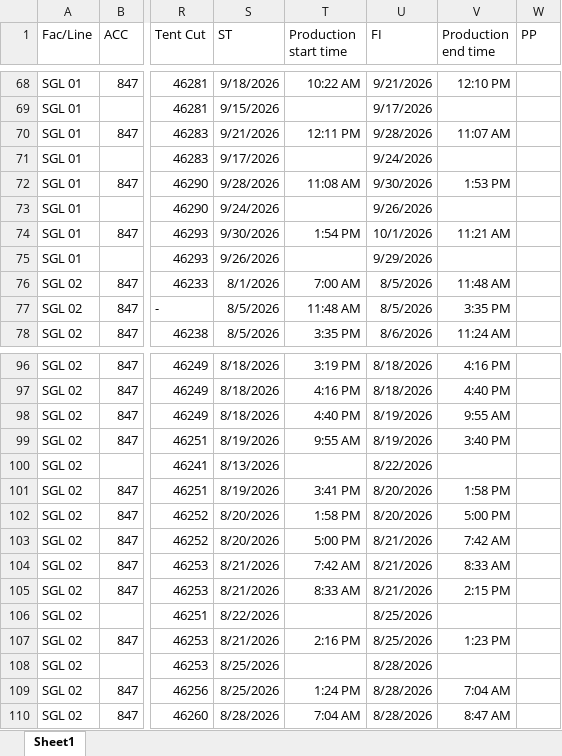
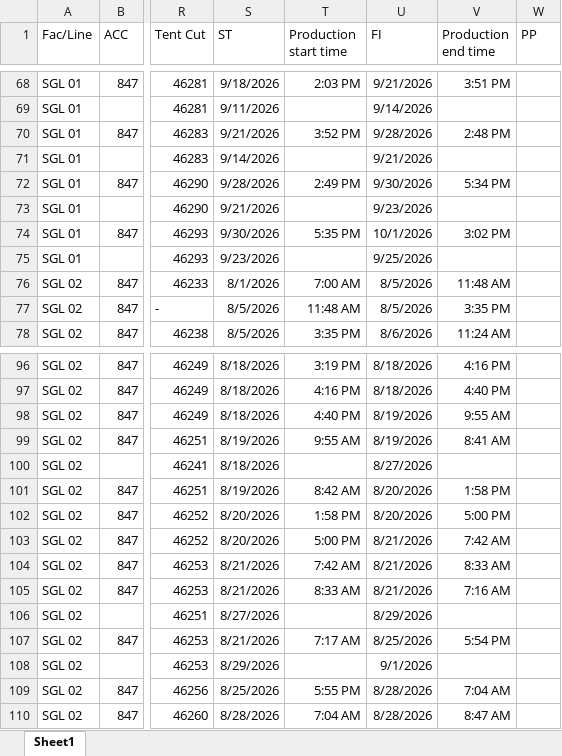
Before and after one commit to Ashen0923/sgl-production-plan, an Excel workbook: Production_Plan.xlsx, sheet Sheet1, drawn as a sheet; only a part is shown, gaps mark what is left out; values as stored, in another font and other column widths than the file's, no borders; the diff covers the shown part only; the diff names each change by its address in the sheet, - before the commit and + after, or states it on an @@ line.

```diff
--- a/Production_Plan.xlsx (sheet Sheet1)
+++ b/Production_Plan.xlsx (sheet Sheet1)
-T68 (Production start time): 10:22 AM
+T68 (Production start time): 2:03 PM
-V68 (Production end time): 12:10 PM
+V68 (Production end time): 3:51 PM
-S69 (ST): 9/15/2026
+S69 (ST): 9/11/2026
-U69 (FI): 9/17/2026
+U69 (FI): 9/14/2026
-T70 (Production start time): 12:11 PM
+T70 (Production start time): 3:52 PM
-V70 (Production end time): 11:07 AM
+V70 (Production end time): 2:48 PM
-S71 (ST): 9/17/2026
+S71 (ST): 9/14/2026
-U71 (FI): 9/24/2026
+U71 (FI): 9/21/2026
-T72 (Production start time): 11:08 AM
+T72 (Production start time): 2:49 PM
-V72 (Production end time): 1:53 PM
+V72 (Production end time): 5:34 PM
-S73 (ST): 9/24/2026
+S73 (ST): 9/21/2026
-U73 (FI): 9/26/2026
+U73 (FI): 9/23/2026
-T74 (Production start time): 1:54 PM
+T74 (Production start time): 5:35 PM
-V74 (Production end time): 11:21 AM
+V74 (Production end time): 3:02 PM
-S75 (ST): 9/26/2026
+S75 (ST): 9/23/2026
-U75 (FI): 9/29/2026
+U75 (FI): 9/25/2026
-V99 (Production end time): 3:40 PM
+V99 (Production end time): 8:41 AM
-S100 (ST): 8/13/2026
+S100 (ST): 8/18/2026
-U100 (FI): 8/22/2026
+U100 (FI): 8/27/2026
-T101 (Production start time): 3:41 PM
+T101 (Production start time): 8:42 AM
-V105 (Production end time): 2:15 PM
+V105 (Production end time): 7:16 AM
-S106 (ST): 8/22/2026
+S106 (ST): 8/27/2026
-U106 (FI): 8/25/2026
+U106 (FI): 8/29/2026
-T107 (Production start time): 2:16 PM
+T107 (Production start time): 7:17 AM
-V107 (Production end time): 1:23 PM
+V107 (Production end time): 5:54 PM
-S108 (ST): 8/25/2026
+S108 (ST): 8/29/2026
-U108 (FI): 8/28/2026
+U108 (FI): 9/1/2026
-T109 (Production start time): 1:24 PM
+T109 (Production start time): 5:55 PM
```
Also changed, not shown: 62 edited cells elsewhere in this sheet.
